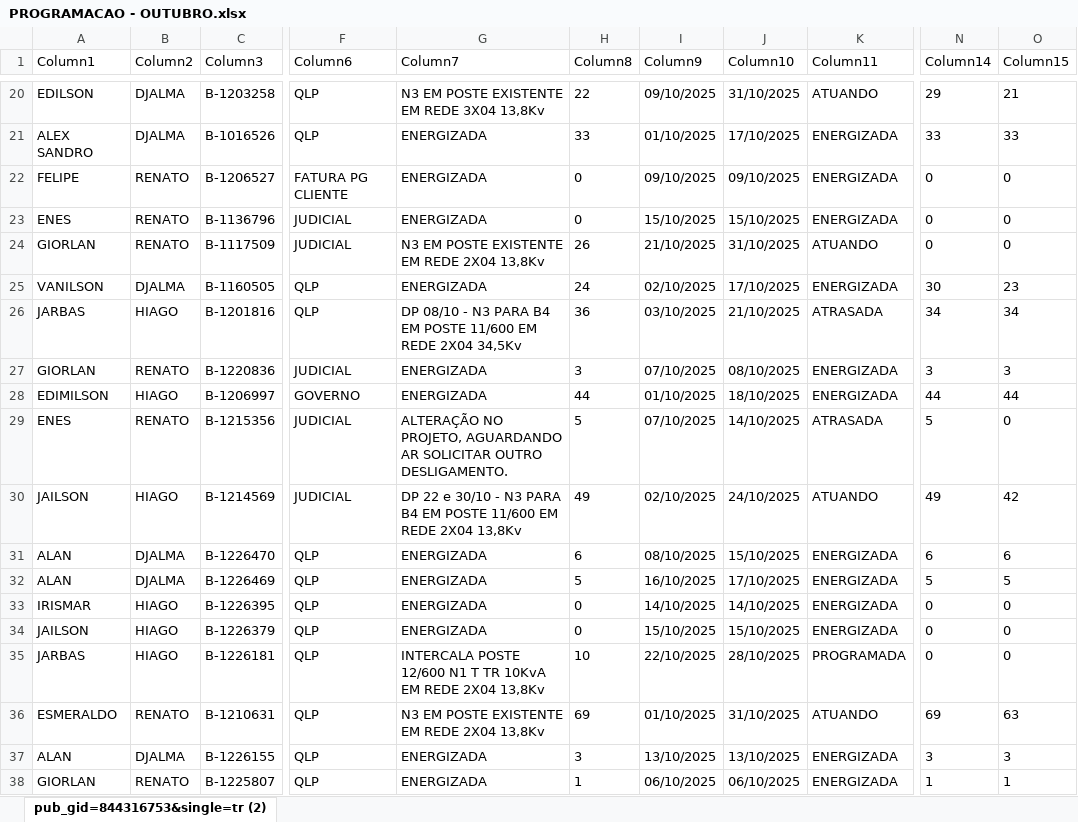
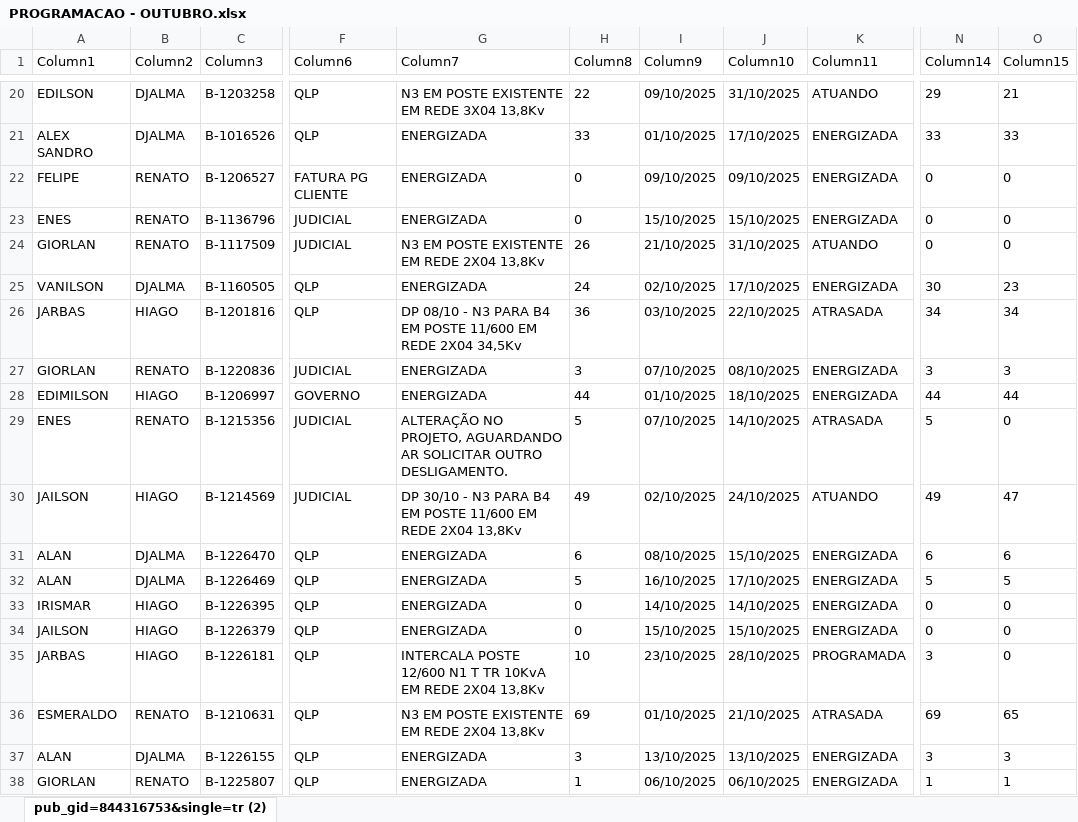
Before and after one commit to joaovctdev/ProgramacaoNortetech, an Excel workbook: PROGRAMACAO - OUTUBRO.xlsx, sheet pub_gid=844316753&single=tr (2), drawn as a sheet; only a part is shown, gaps mark what is left out; values as stored, in another font and other column widths than the file's, no borders; table styles not drawn; the diff covers the shown part only; the diff names each change by its address in the sheet, - before the commit and + after, or states it on an @@ line.

```diff
--- a/PROGRAMACAO - OUTUBRO.xlsx (sheet pub_gid=844316753&single=tr (2))
+++ b/PROGRAMACAO - OUTUBRO.xlsx (sheet pub_gid=844316753&single=tr (2))
-J26 (Column10): 21/10/2025
+J26 (Column10): 22/10/2025
-G30 (Column7): DP 22 e 30/10 -…
+G30 (Column7): DP 30/10 -…
-O30 (Column15): 42
+O30 (Column15): 47
-I35 (Column9): 22/10/2025
+I35 (Column9): 23/10/2025
-N35 (Column14): 0
+N35 (Column14): 3
-J36 (Column10): 31/10/2025
+J36 (Column10): 21/10/2025
-K36 (Column11): ATUANDO
+K36 (Column11): ATRASADA
-O36 (Column15): 63
+O36 (Column15): 65
```
Also changed, not shown: 19 edited cells elsewhere in this sheet, 1 other file.
